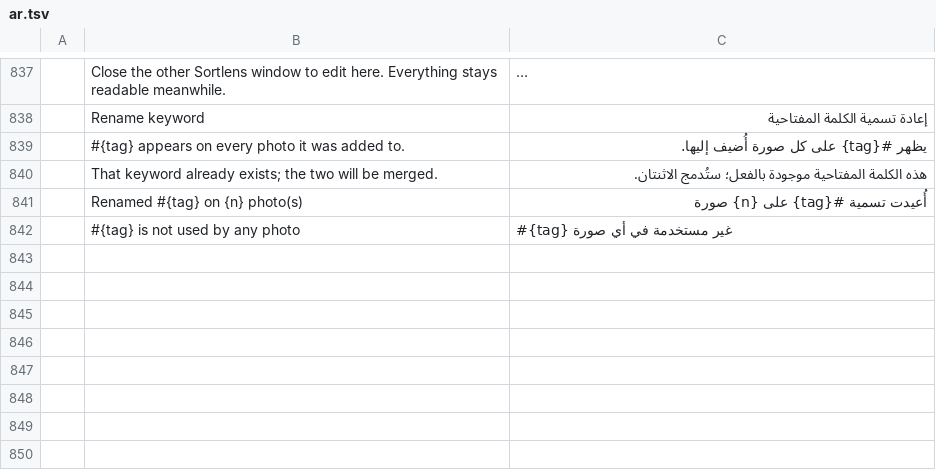
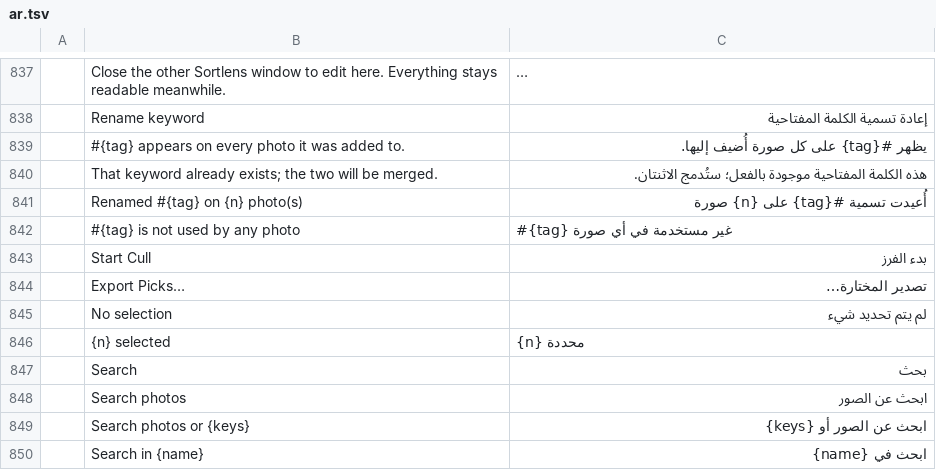
Before and after one commit to Topzic/sortlens-rust, a TSV file: crates/ui/src/i18n/ar.tsv, drawn as a sheet; only a part is shown, gaps mark what is left out; long unchanged cells end in …; the diff names each change by its address in the sheet, - before the commit and + after, or states it on an @@ line.

```diff
--- a/crates/ui/src/i18n/ar.tsv
+++ b/crates/ui/src/i18n/ar.tsv
+row 843:  | Start Cull | بدء الفرز
+row 844:  | Export Picks… | تصدير المختارة…
+row 845:  | No selection | لم يتم تحديد شيء
+row 846:  | {n} selected | {n} محددة
+row 847:  | Search | بحث
+row 848:  | Search photos | ابحث عن الصور
+row 849:  | Search photos or {keys} | ابحث عن الصور أو {keys}
+row 850:  | Search in {name} | ابحث في {name}
```
Also changed, not shown: crates/ui/src/i18n/ja.tsv, crates/ui/src/i18n/ko.tsv, 9 other files.
